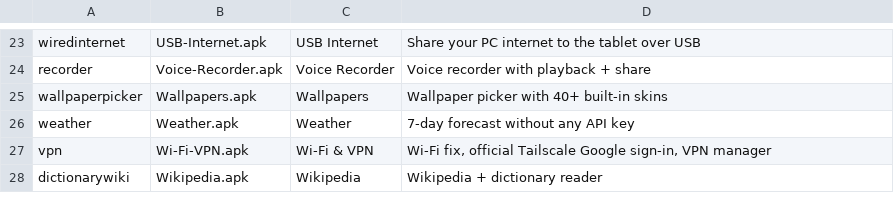
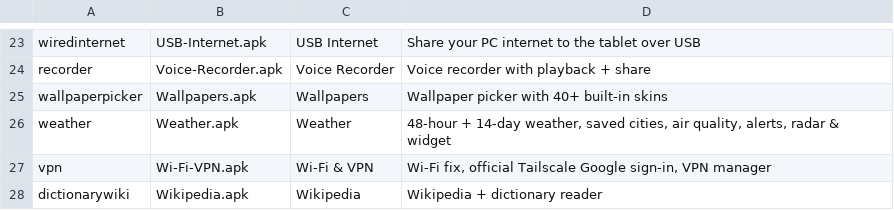
Before and after one commit to mob5824m-wq/Kobo-Arc-7-freedom, a TSV file: split-apps/apps.tsv, drawn as a sheet; only a part is shown, gaps mark what is left out.

Commit message:
Expand Weather with forecasts, places, alerts, radar and live widgets
Co-authored-by: arena-agent <297053741+arena-agent@users.noreply.github.com>

```diff
--- a/split-apps/apps.tsv
+++ b/split-apps/apps.tsv
@@ -25,3 +25,3 @@ recorder	Voice-Recorder.apk	Voice Recorder	Voice recorder with playback + share
 wallpaperpicker	Wallpapers.apk	Wallpapers	Wallpaper picker with 40+ built-in skins
-weather	Weather.apk	Weather	7-day forecast without any API key
+weather	Weather.apk	Weather	48-hour + 14-day weather, saved cities, air quality, alerts, radar & widget
 vpn	Wi-Fi-VPN.apk	Wi-Fi & VPN	Wi-Fi fix, official Tailscale Google sign-in, VPN manager
```
Also changed, not shown: 36 other files.
